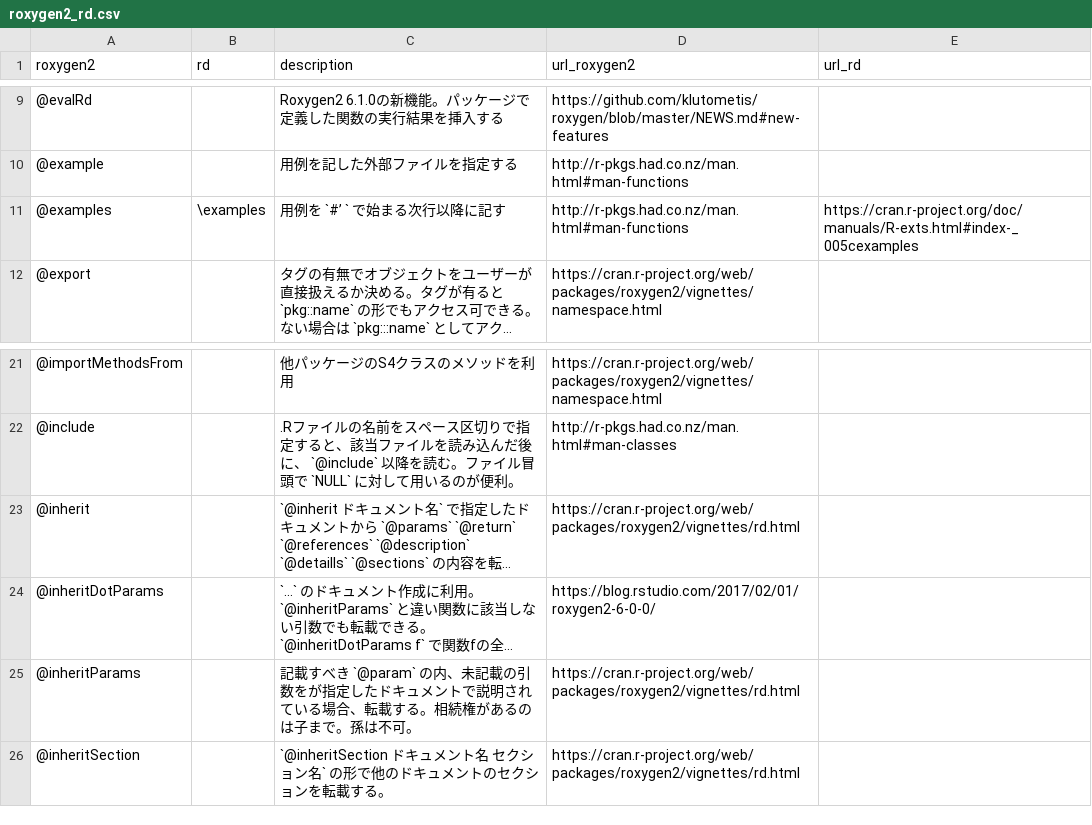
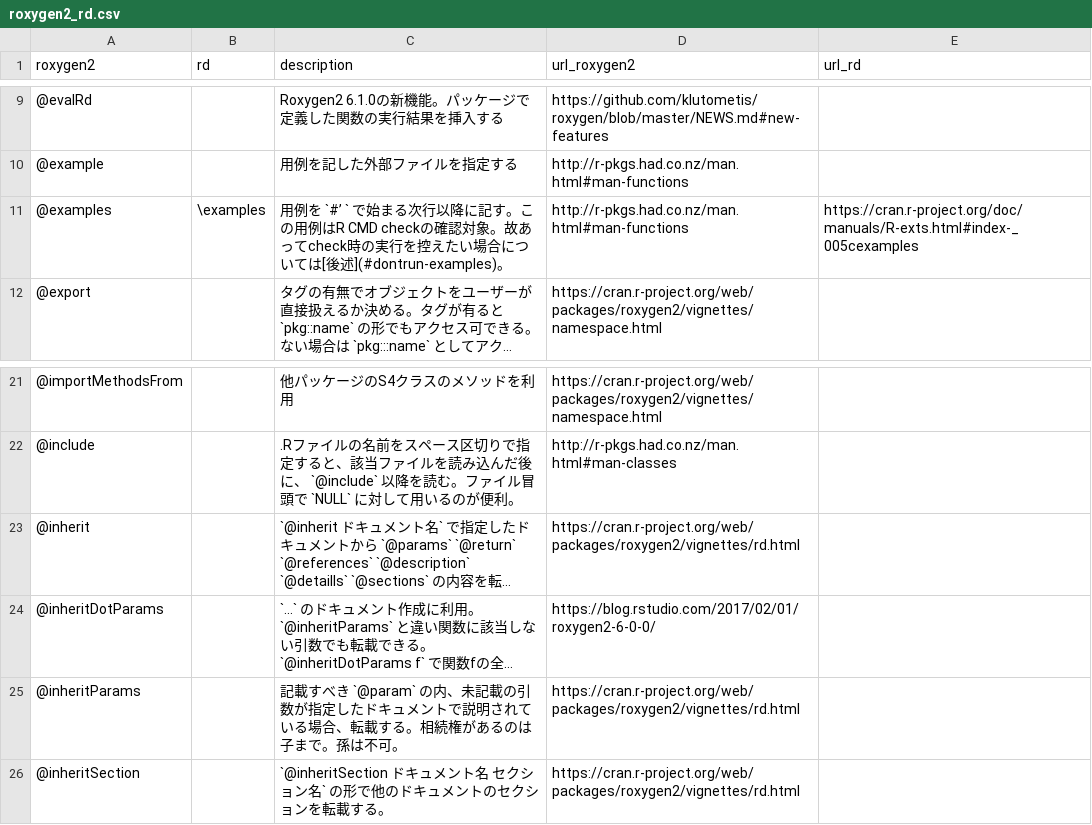
Before and after one commit to atusy/blog, a CSV file: static/tbl/roxygen2_rd.csv, drawn as a sheet; only a part is shown, gaps mark what is left out; long unchanged cells end in …; the diff names each change by its address in the sheet, - before the commit and + after, or states it on an @@ line.

Commit message:
update roxygen2 matome

```diff
--- a/static/tbl/roxygen2_rd.csv
+++ b/static/tbl/roxygen2_rd.csv
-C11 (description): …降に記す
+C11 (description): …降に記す。この用例はR CMD checkの確認対象。故あってcheck時の実行を控えたい場合については[後述](#dontrun-examples)。
-C25 (description): …載の引数をが指定し…
+C25 (description): …載の引数が指定し…
```
Also changed, not shown: 10 other files.
